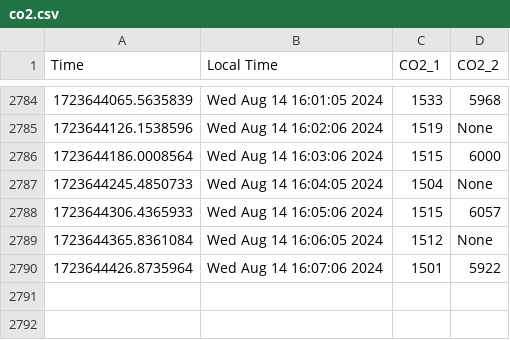
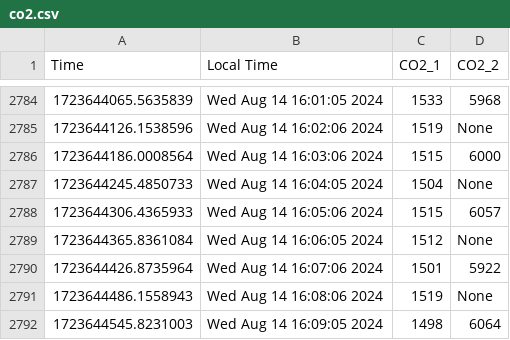
Before and after one commit to uwenji/BiolabSensors, a CSV file: data/co2.csv, drawn as a sheet; only a part is shown, gaps mark what is left out.

```diff
--- a/data/co2.csv
+++ b/data/co2.csv
@@ -8368 +8368,7 @@ Time,Local Time,CO2_1,CO2_2
 "
+1723644486.1558943,Wed Aug 14 16:08:06 2024,"1519
+","None
+"
+1723644545.8231003,Wed Aug 14 16:09:05 2024,"1498
+","6064
+"
```
Also changed, not shown: data/co2_cleaned.csv.
